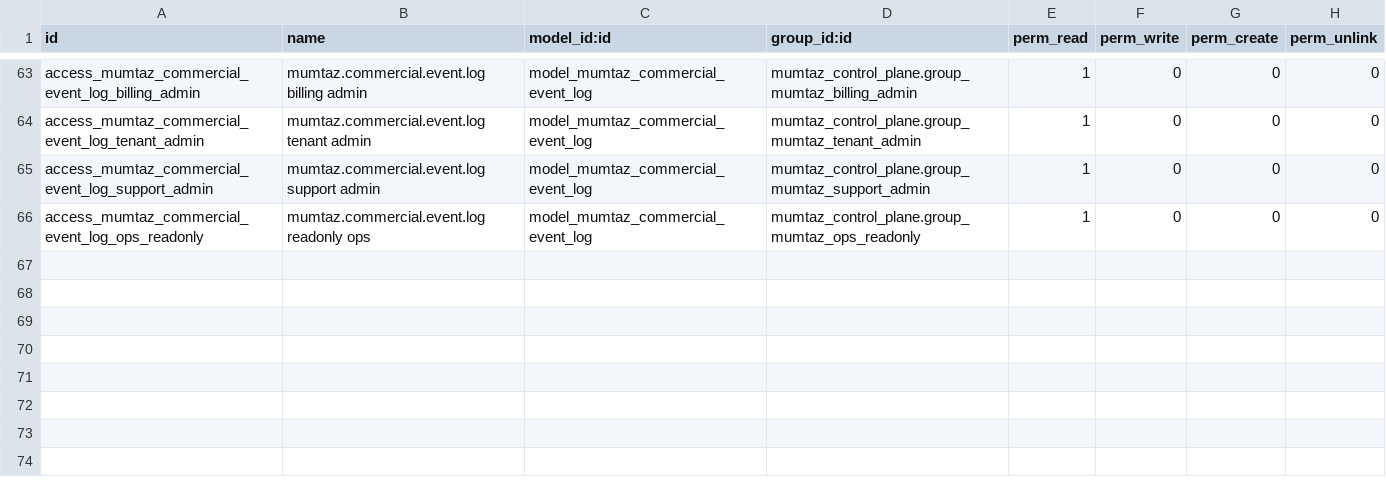
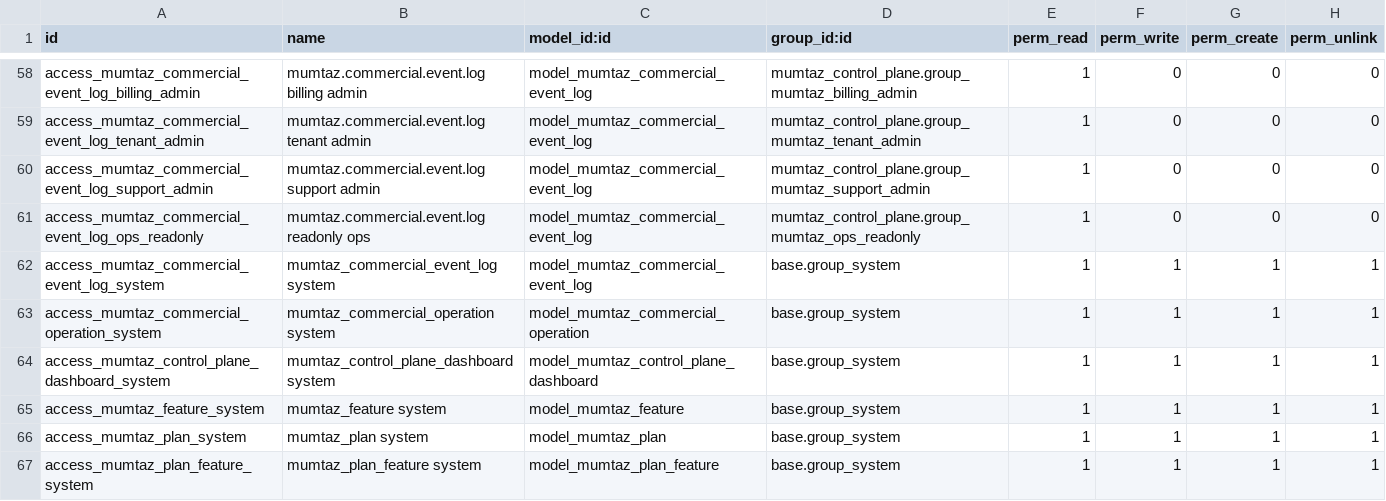
Before and after one commit to Core2Plus-odoo/Mumtaz, a CSV file: addons/mumtaz_control_plane/security/ir.model.access.csv, drawn as a sheet; only a part is shown, gaps mark what is left out; the diff covers the shown part only.

```diff
--- a/addons/mumtaz_control_plane/security/ir.model.access.csv
+++ b/addons/mumtaz_control_plane/security/ir.model.access.csv
@@ -66 +61,7 @@ access_mumtaz_commercial_event_log_support_admin,mumtaz.commercial.event.log sup
 access_mumtaz_commercial_event_log_ops_readonly,mumtaz.commercial.event.log readonly ops,model_mumtaz_commercial_event_log,mumtaz_control_plane.group_mumtaz_ops_readonly,1,0,0,0
+access_mumtaz_commercial_event_log_system,mumtaz_commercial_event_log system,model_mumtaz_commercial_event_log,base.group_system,1,1,1,1
+access_mumtaz_commercial_operation_system,mumtaz_commercial_operation system,model_mumtaz_commercial_operation,base.group_system,1,1,1,1
+access_mumtaz_control_plane_dashboard_system,mumtaz_control_plane_dashboard system,model_mumtaz_control_plane_dashboard,base.group_system,1,1,1,1
+access_mumtaz_feature_system,mumtaz_feature system,model_mumtaz_feature,base.group_system,1,1,1,1
+access_mumtaz_plan_system,mumtaz_plan system,model_mumtaz_plan,base.group_system,1,1,1,1
+access_mumtaz_plan_feature_system,mumtaz_plan_feature system,model_mumtaz_plan_feature,base.group_system,1,1,1,1
```
Also changed, not shown: 6 added rows and 5 removed rows elsewhere in this file, addons/mumtaz_cfo_ingestion/security/ir.model.access.csv, addons/mumtaz_lead_nurture/security/ir.model.access.csv, 10 other files.
